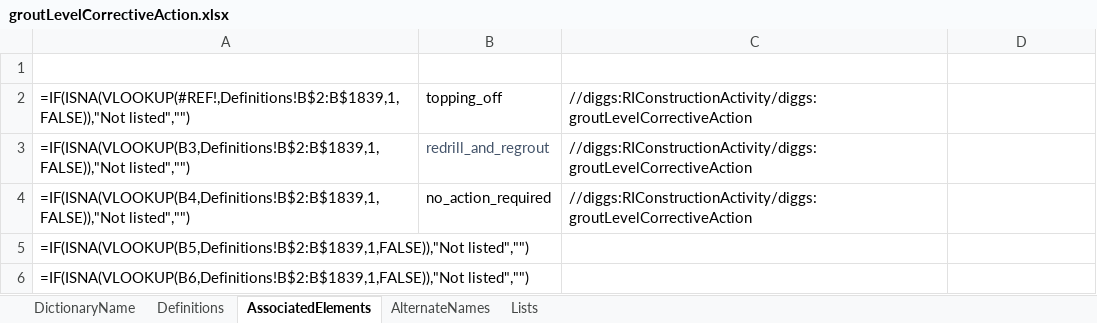
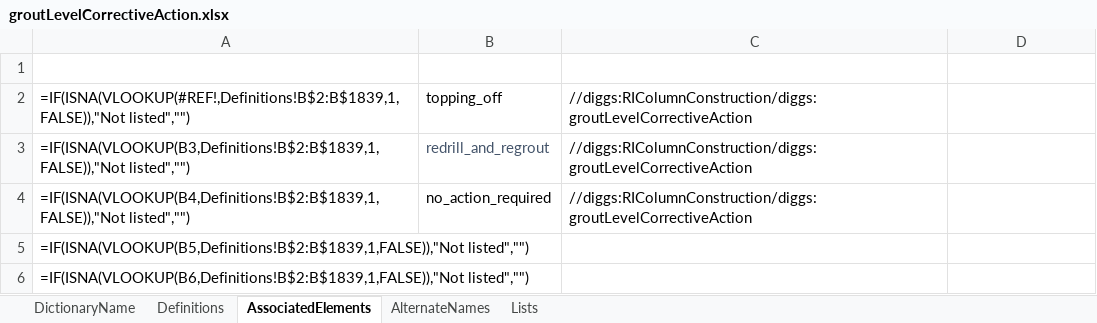
Before and after one commit to DIGGSml/def, an Excel workbook: Codelist Excel Files and Conversion Templates to XML/groutLevelCorrectiveAction.xlsx, sheet AssociatedElements, drawn as a sheet; only a part is shown; values as stored, in another font and other column widths than the file's, no borders; formulas without a stored value are shown as written; table styles not drawn; the diff names each change by its address in the sheet, - before the commit and + after, or states it on an @@ line.

```diff
--- a/Codelist Excel Files and Conversion Templates to XML/groutLevelCorrectiveAction.xlsx (sheet AssociatedElements)
+++ b/Codelist Excel Files and Conversion Templates to XML/groutLevelCorrectiveAction.xlsx (sheet AssociatedElements)
-C2:C4 (SourceElement): //diggs:RIConstructionActivity/diggs:groutLevelCorrectiveAction
+C2:C4 (SourceElement): //diggs:RIColumnConstruction/diggs:groutLevelCorrectiveAction
```
Also changed, not shown: sheet DictionaryName, Codelist Excel Files and Conversion Templates to XML/correctiveAction.xlsx, Codelist Excel Files and Conversion Templates to XML/grout_inj_properties.xlsx, 7 other files.
